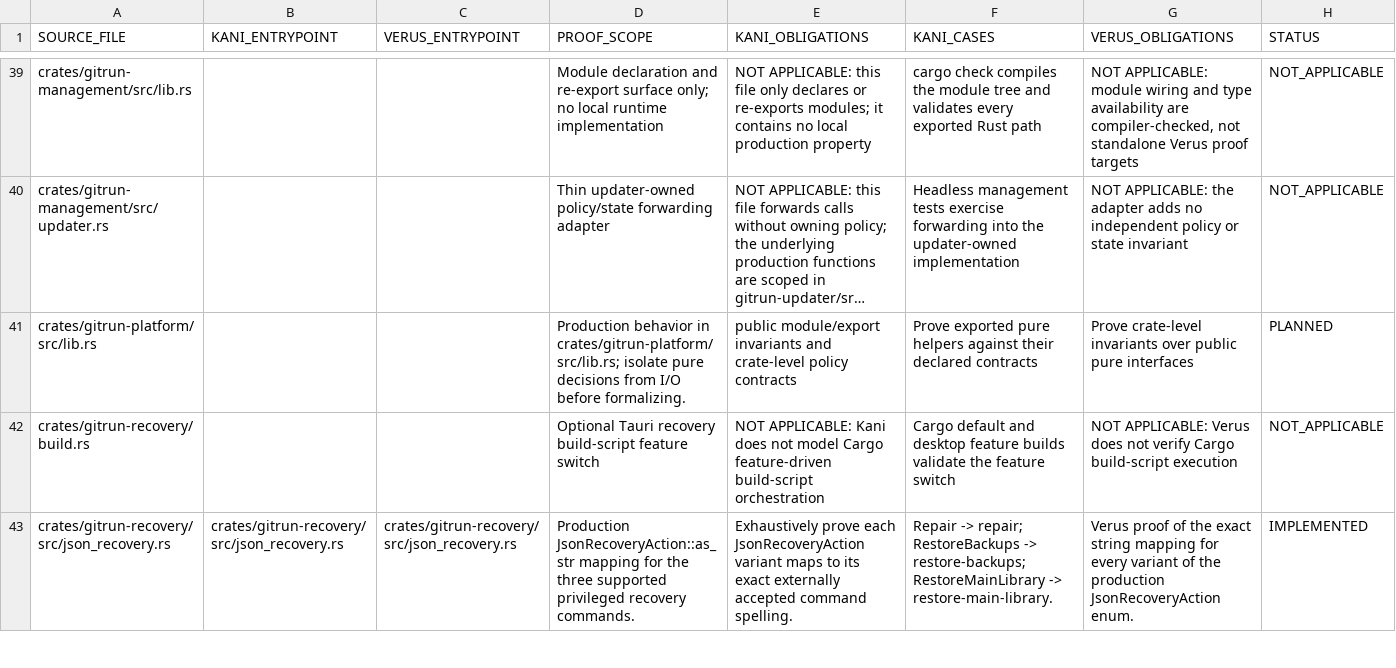
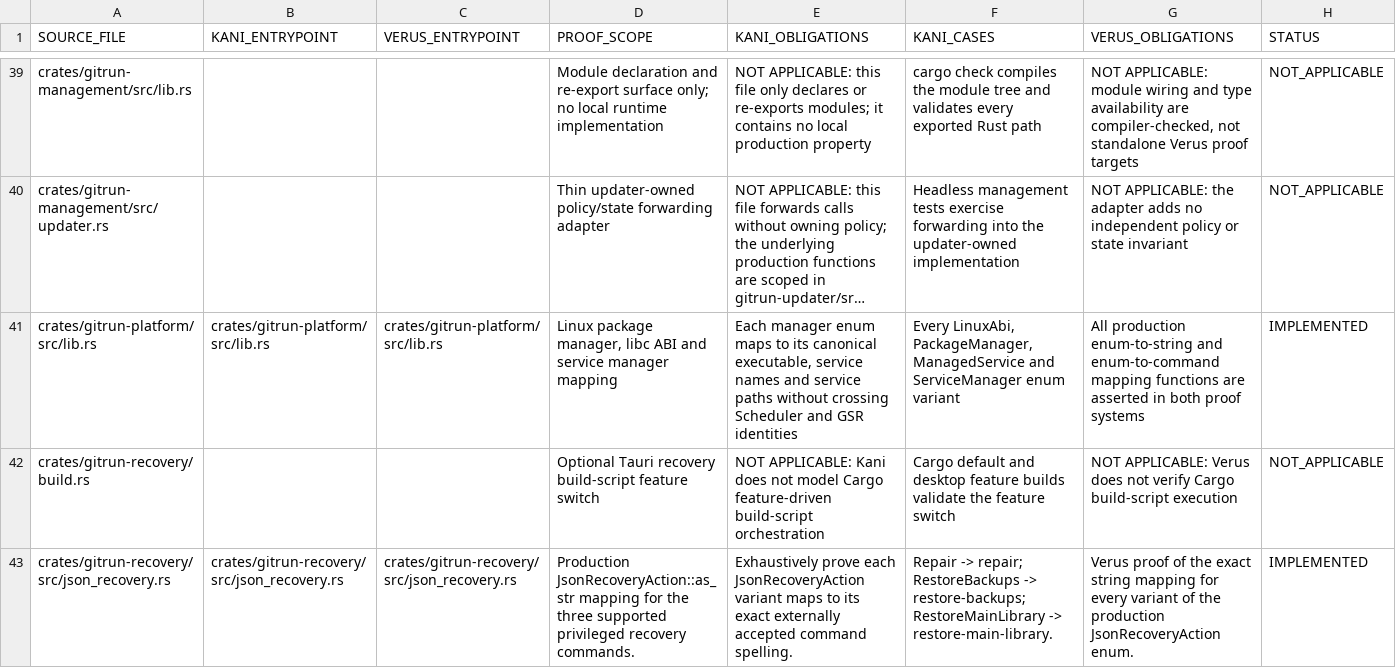
Before and after one commit to Vider06/GitRun, a TSV file: verification/source-proof-map.tsv, drawn as a sheet; only a part is shown, gaps mark what is left out; long unchanged cells end in …; the diff names each change by its address in the sheet, - before the commit and + after, or states it on an @@ line.

Commit message:
formal: map Linux package and service manager proofs

```diff
--- a/verification/source-proof-map.tsv
+++ b/verification/source-proof-map.tsv
-B41 (KANI_ENTRYPOINT): (empty)
+B41 (KANI_ENTRYPOINT): crates/gitrun-platform/src/lib.rs
-C41 (VERUS_ENTRYPOINT): (empty)
+C41 (VERUS_ENTRYPOINT): crates/gitrun-platform/src/lib.rs
-D41 (PROOF_SCOPE): Production behavior in crates/gitrun-platform/src/lib.rs; isolate pure decisions from I/O before formalizing.
+D41 (PROOF_SCOPE): Linux package manager, libc ABI and service manager mapping
-E41 (KANI_OBLIGATIONS): public module/export invariants and crate-level policy contracts
+E41 (KANI_OBLIGATIONS): Each manager enum maps to its canonical executable, service names and service paths without crossing Scheduler and GSR identities
-F41 (KANI_CASES): Prove exported pure helpers against their declared contracts
+F41 (KANI_CASES): Every LinuxAbi, PackageManager, ManagedService and ServiceManager enum variant
-G41 (VERUS_OBLIGATIONS): Prove crate-level invariants over public pure interfaces
+G41 (VERUS_OBLIGATIONS): All production enum-to-string and enum-to-command mapping functions are asserted in both proof systems
-H41 (STATUS): PLANNED
+H41 (STATUS): IMPLEMENTED
```
